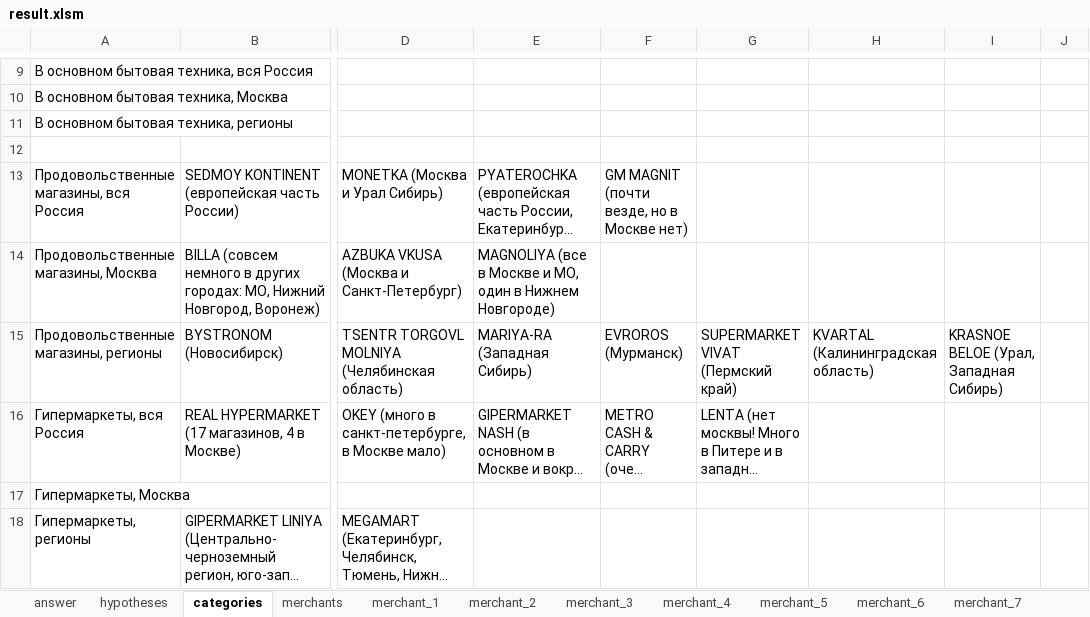
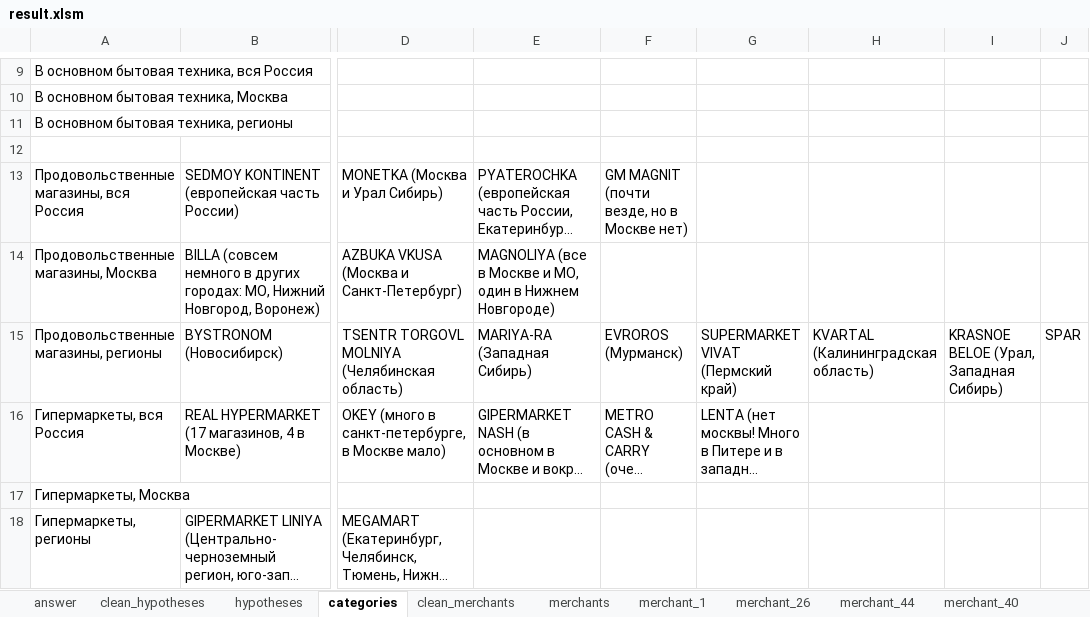
Before and after one commit to YaTypedef/knabsct, an Excel workbook: merchants/data/result.xlsm, sheet categories, drawn as a sheet; only a part is shown, gaps mark what is left out; long unchanged cells end in …; values as stored, in another font and other column widths than the file's, no borders; 7 other sheets too large or unreadable and not compared; the diff names each change by its address in the sheet, - before the commit and + after, or states it on an @@ line.

Commit message:
full hypotheses for merchants task

```diff
--- a/merchants/data/result.xlsm (sheet categories)
+++ b/merchants/data/result.xlsm (sheet categories)
+sheet tab: clean_hypotheses
+sheet tab: clean_merchants
-J15: (empty)
+J15: SPAR
```
Also changed, not shown: sheet hypotheses, sheet merchant_46, sheet merchant_2, sheet merchant_26, sheet merchant_6, other sheet tabs.
